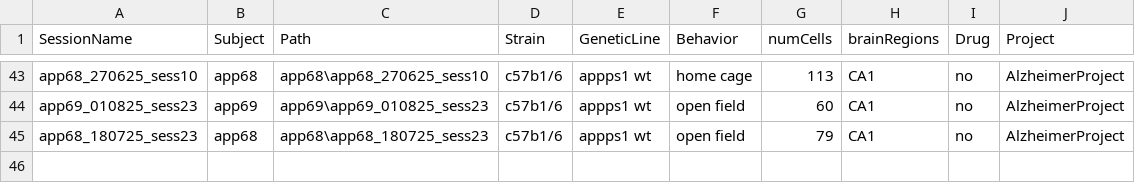
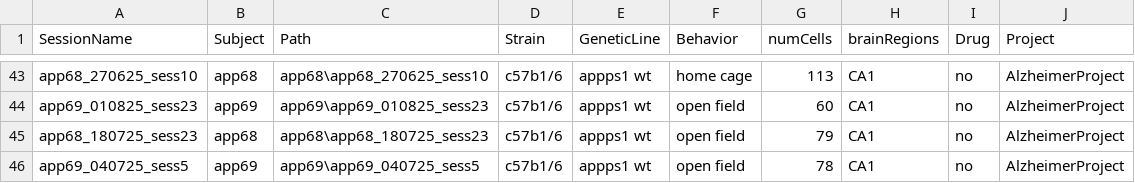
Before and after one commit to abadpablo/AlzheimerProject, a CSV file: indexedSessions_AlzheimerProject.csv, drawn as a sheet; only a part is shown, gaps mark what is left out; the diff names each change by its address in the sheet, - before the commit and + after, or states it on an @@ line.

Commit message:
Added Session: APP69_040725_sess5

```diff
--- a/indexedSessions_AlzheimerProject.csv
+++ b/indexedSessions_AlzheimerProject.csv
+row 46: app69_040725_sess5 | app69 | app69\app69_040725_sess5 | c57b1/6 | appps1 wt | open field | 78 | CA1 | no | AlzheimerProject
```
